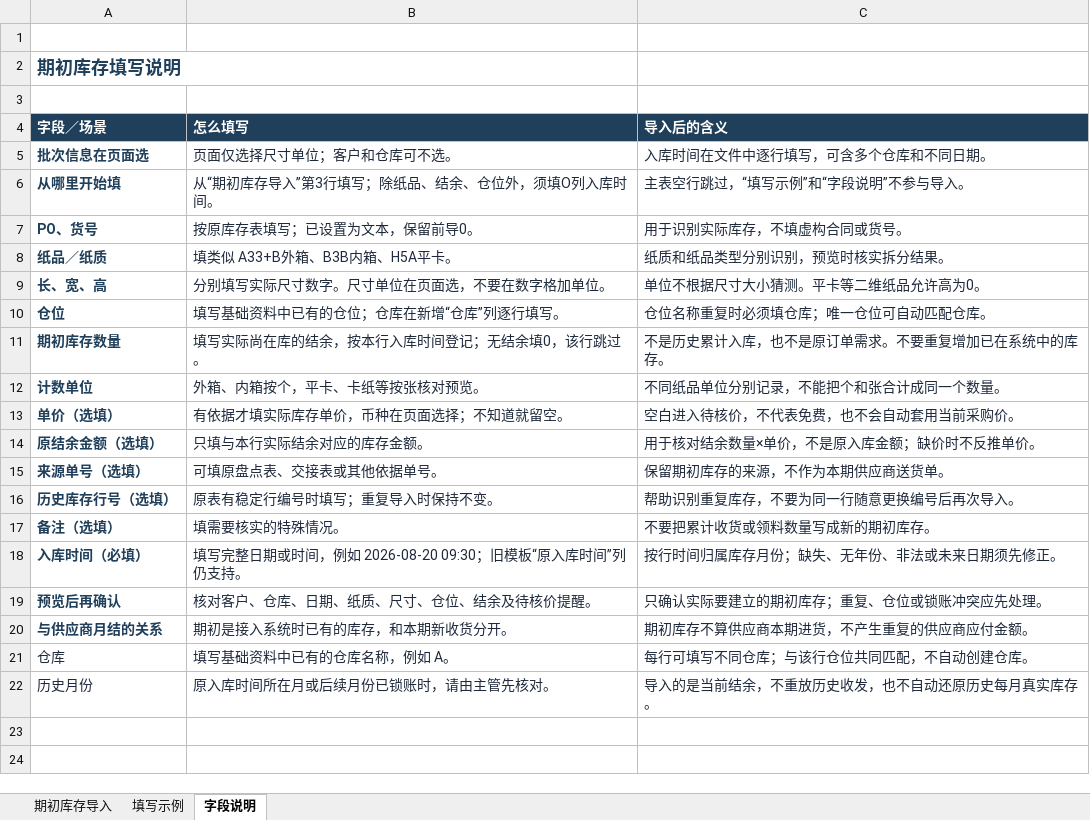
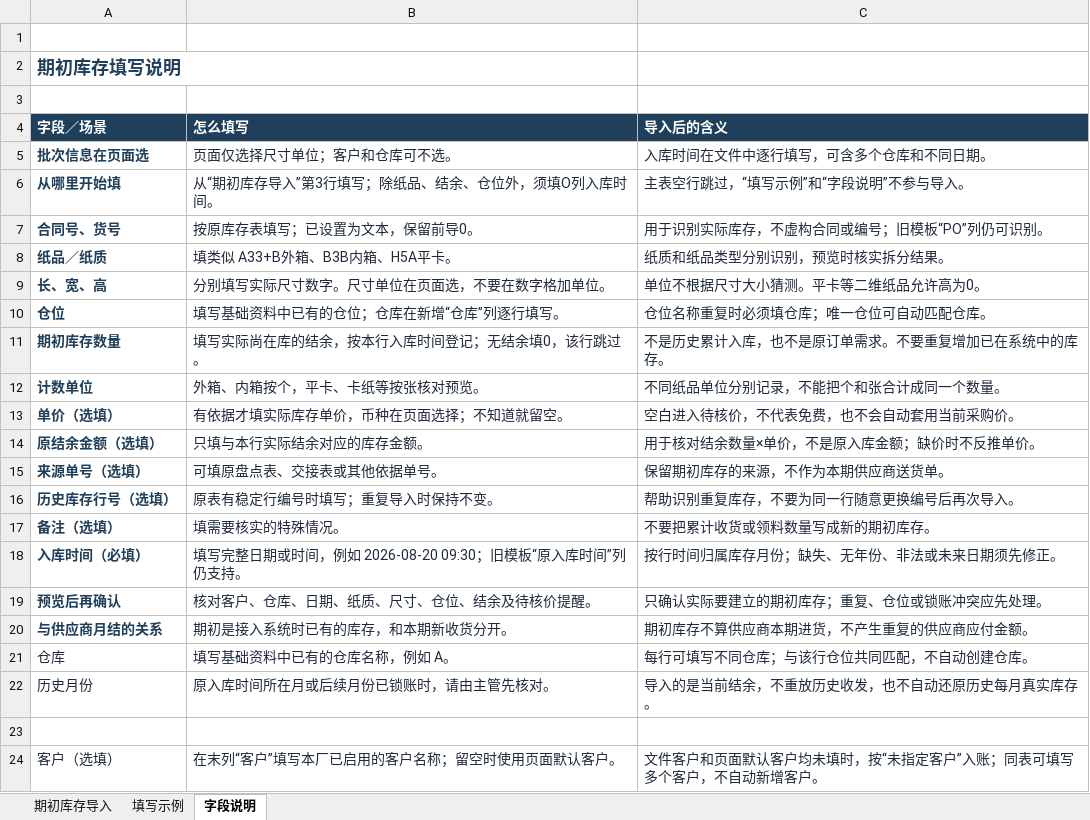
Before and after one commit to 13829313399-a11y/Royal-Regent-Nexus, an Excel workbook: backend/app/templates/spreadsheet_merge/carton-history-inventory-import-template.xlsx, sheet 字段说明, drawn as a sheet; values as stored, in another font and other column widths than the file's, no borders; the diff names each change by its address in the sheet, - before the commit and + after, or states it on an @@ line.

```diff
--- a/backend/app/templates/spreadsheet_merge/carton-history-inventory-import-template.xlsx (sheet 字段说明)
+++ b/backend/app/templates/spreadsheet_merge/carton-history-inventory-import-template.xlsx (sheet 字段说明)
-A7 (字段／场景): PO、货号
+A7 (字段／场景): 合同号、货号
-C7 (导入后的含义): 用于识别实际库存，不填虚构合同或货号。
+C7 (导入后的含义): 用于识别实际库存，不虚构合同或编号；旧模板“PO”列仍可识别。
+row 23: (empty)
+row 24: 客户（选填） | 在末列“客户”填写本厂已启用的客户名称；留空时使用页面默认客户。 | 文件客户和页面默认客户均未填时，按“未指定客户”入账；同表可填写多个客户，不自动新增客户。
```
Also changed, not shown: sheet 填写示例, sheet 期初库存导入, public/templates/carton-history-inventory-import-template.xlsx, 38 other files.
